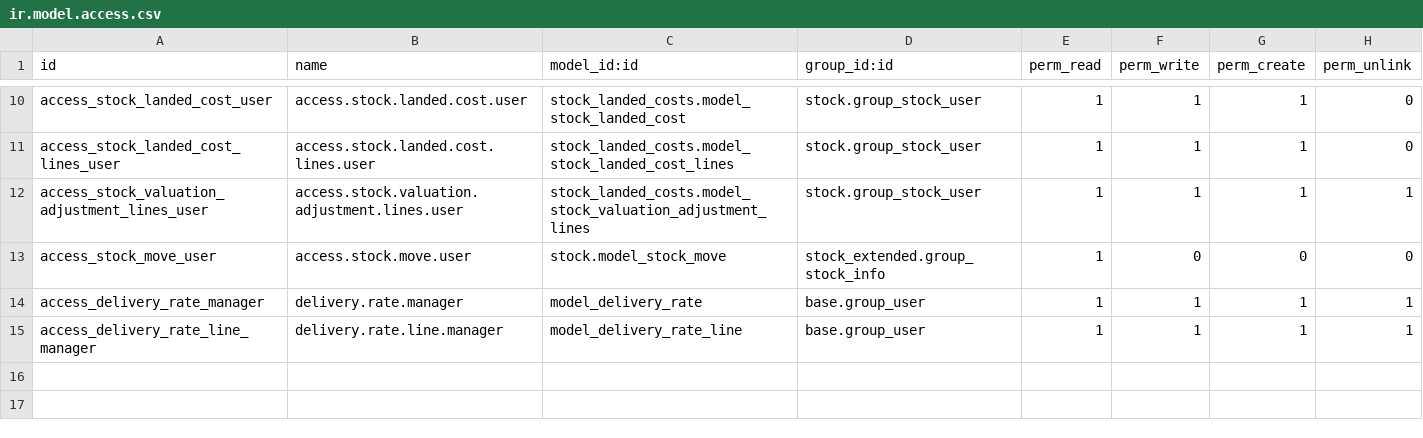
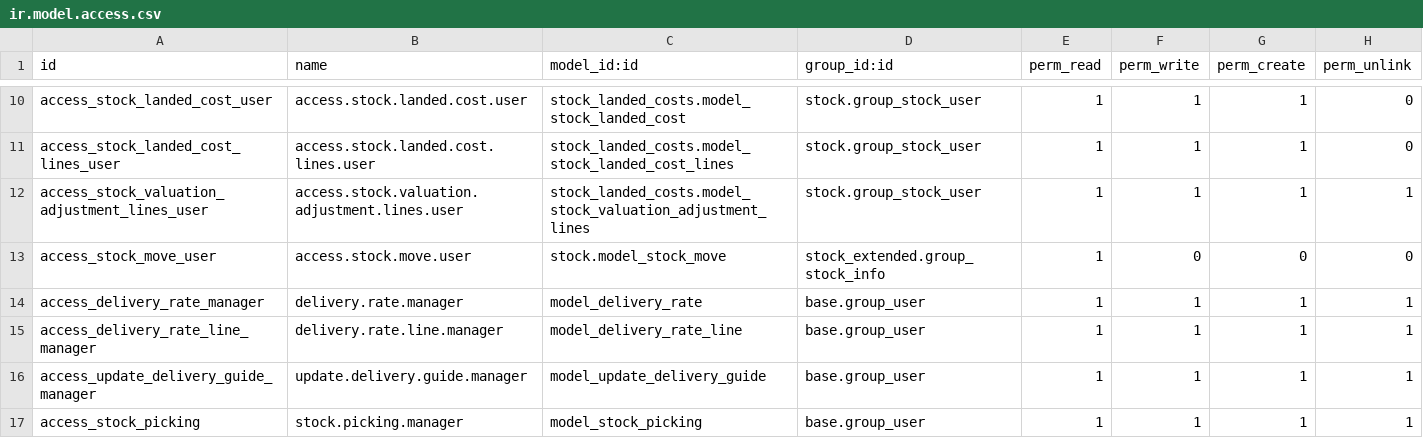
Before and after one commit to hernandosan/agofer_14, a CSV file: stock_extended/security/ir.model.access.csv, drawn as a sheet; only a part is shown, gaps mark what is left out.

Commit message:
14.0 [REF]stock_extended: Add wizard update state delivery guide

```diff
--- a/stock_extended/security/ir.model.access.csv
+++ b/stock_extended/security/ir.model.access.csv
@@ -15 +15,3 @@ access_delivery_rate_manager,delivery.rate.manager,model_delivery_rate,base.grou
 access_delivery_rate_line_manager,delivery.rate.line.manager,model_delivery_rate_line,base.group_user,1,1,1,1
+access_update_delivery_guide_manager,update.delivery.guide.manager,model_update_delivery_guide,base.group_user,1,1,1,1
+access_stock_picking,stock.picking.manager,model_stock_picking,base.group_user,1,1,1,1
```
Also changed, not shown: 11 other files.
